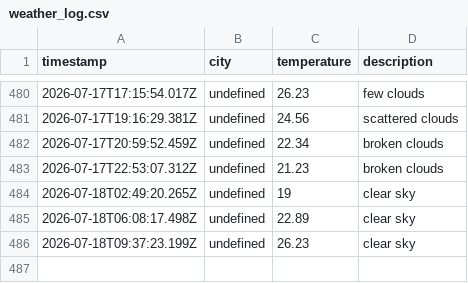
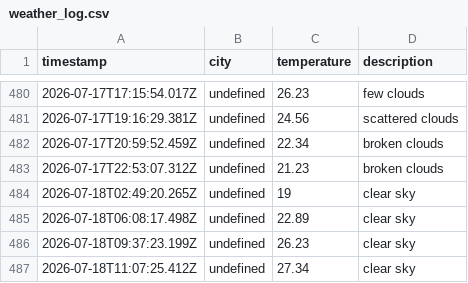
Before and after one commit to zebasaran3/Weather-app, a CSV file: data/weather_log.csv, drawn as a sheet; only a part is shown, gaps mark what is left out.

```diff
--- a/data/weather_log.csv
+++ b/data/weather_log.csv
@@ -486 +486,2 @@ timestamp,city,temperature,description
 2026-07-18T09:37:23.199Z,undefined,26.23,clear sky
+2026-07-18T11:07:25.412Z,undefined,27.34,clear sky
```
Also changed, not shown: 1 other file.
